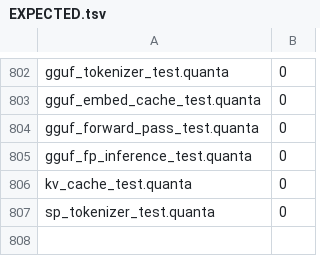
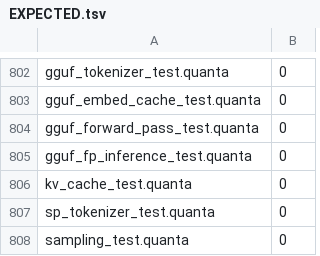
Before and after one commit to jeeex-org/quanta, a TSV file: test_suites/EXPECTED.tsv, drawn as a sheet; only a part is shown, gaps mark what is left out; the diff names each change by its address in the sheet, - before the commit and + after, or states it on an @@ line.

Commit message:
0.0.195: Sampling — argmax, top-k, softmax, draw
sampling.quanta: temperature scaling, top-k filtering, softmax, random draw
- Uses fadd/fmul/fdiv with i2f (truncate to integer)
- sample_temperature, sample_top_k, sample_softmax, sample_draw
- sampling_test: argmax + top-k filtering (RC=0)

Total tests: 808

```diff
--- a/test_suites/EXPECTED.tsv
+++ b/test_suites/EXPECTED.tsv
+row 808: sampling_test.quanta | 0
```
Also changed, not shown: 1 other file.
